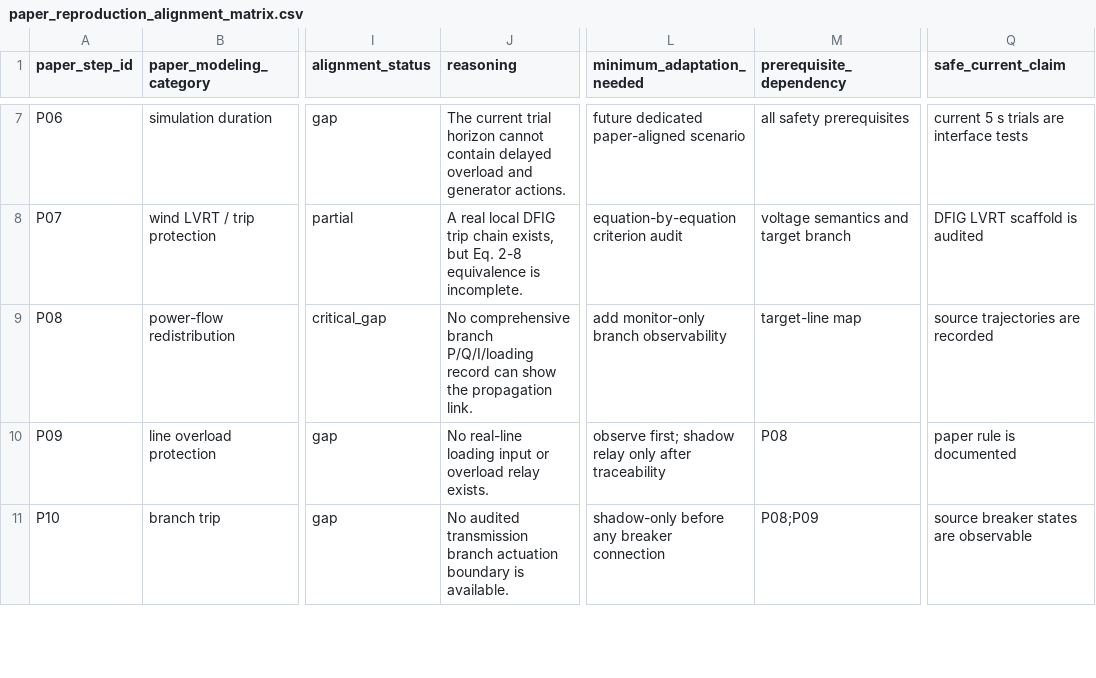
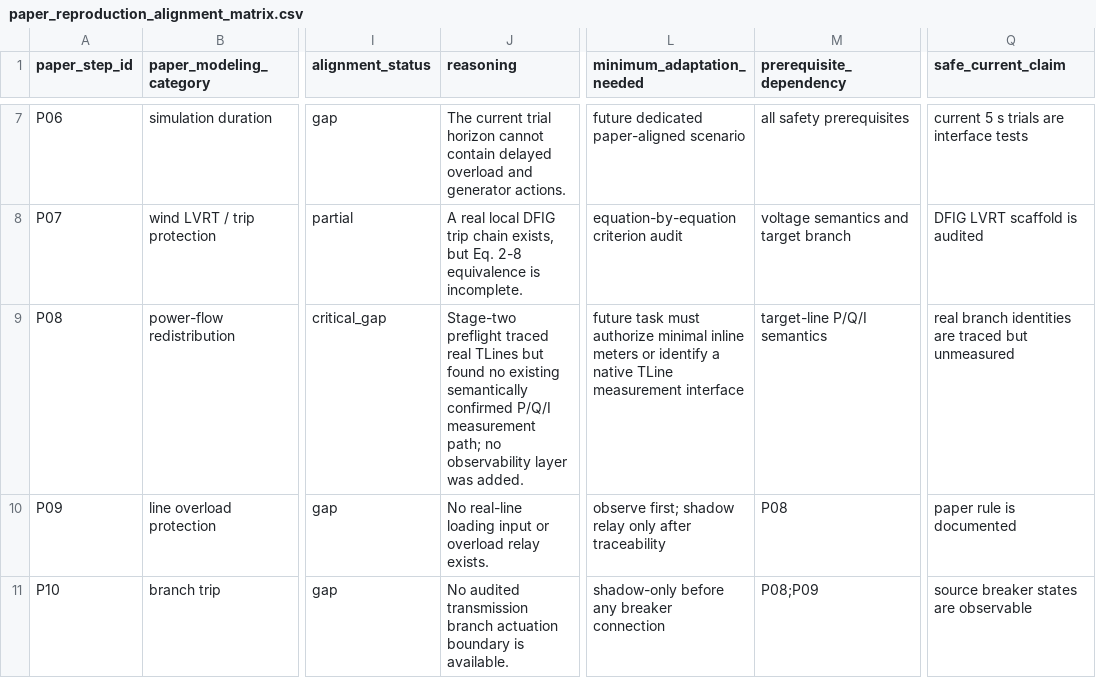
Before and after one commit to wangziwei1111/high-wind-cascading-pscad, a CSV file: data/reference/paper_reproduction_alignment_matrix.csv, drawn as a sheet; only a part is shown, gaps mark what is left out; the diff names each change by its address in the sheet, - before the commit and + after, or states it on an @@ line.

```diff
--- a/data/reference/paper_reproduction_alignment_matrix.csv
+++ b/data/reference/paper_reproduction_alignment_matrix.csv
-J9 (reasoning): No comprehensive branch P/Q/I/loading record can show the propagation link.
+J9 (reasoning): Stage-two preflight traced real TLines but found no existing semantically confirmed P/Q/I measurement path; no observability layer was added.
-L9 (minimum_adaptation_needed): add monitor-only branch observability
+L9 (minimum_adaptation_needed): future task must authorize minimal inline meters or identify a native TLine measurement interface
-M9 (prerequisite_dependency): target-line map
+M9 (prerequisite_dependency): target-line P/Q/I semantics
-Q9 (safe_current_claim): source trajectories are recorded
+Q9 (safe_current_claim): real branch identities are traced but unmeasured
```
Also changed, not shown: data/reference/current_pscad_model_capability_inventory.csv, 16 other files.
